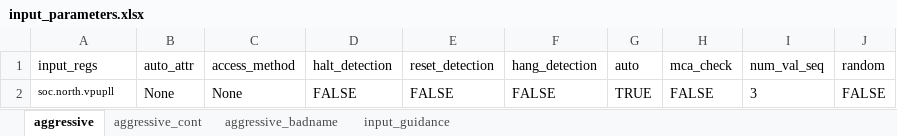
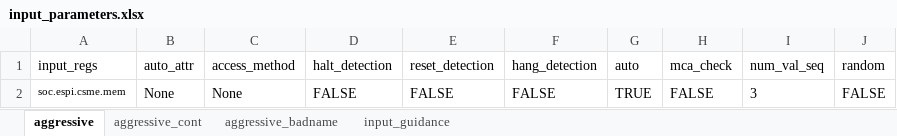
Before and after one commit to David-lck/AggressiVE, an Excel workbook: input_parameters.xlsx, sheet aggressive, drawn as a sheet; values as stored, in another font and other column widths than the file's, no borders; the diff names each change by its address in the sheet, - before the commit and + after, or states it on an @@ line.

```diff
--- a/input_parameters.xlsx (sheet aggressive)
+++ b/input_parameters.xlsx (sheet aggressive)
-A2 (input_regs): soc.north.vpupll
+A2 (input_regs): soc.espi.csme.mem
```
Also changed, not shown: 3 other files.
